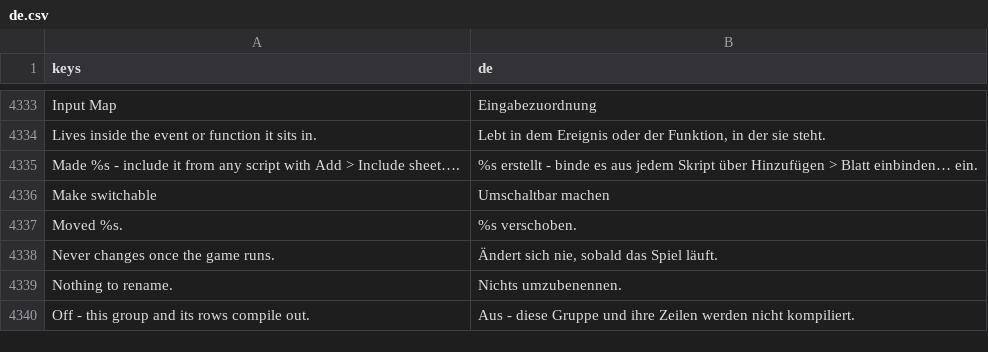
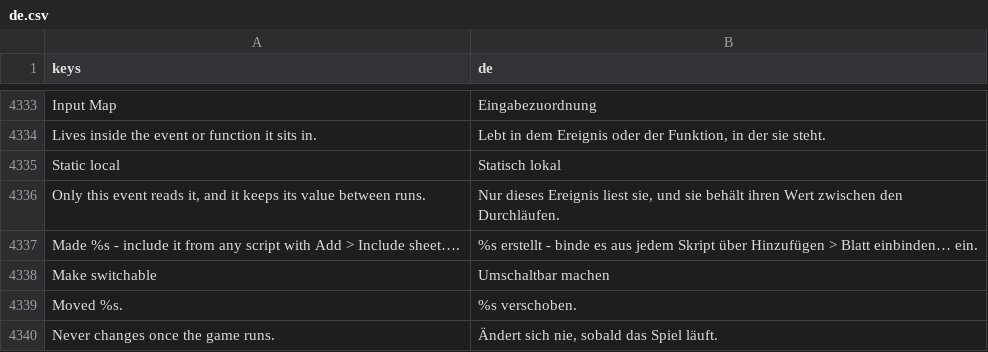
Before and after one commit to SalmanShhh/Godot-EventSheet-Visual-Scripting, a CSV file: addons/eventsheet/translations/de.csv, drawn as a sheet; only a part is shown, gaps mark what is left out; the shorter side is filled out with more unchanged rows.

```diff
--- a/addons/eventsheet/translations/de.csv
+++ b/addons/eventsheet/translations/de.csv
@@ -4358,2 +4358,4 @@ Input Map,Eingabezuordnung
 Lives inside the event or function it sits in.,"Lebt in dem Ereignis oder der Funktion, in der sie steht."
+Static local,Statisch lokal
+"Only this event reads it, and it keeps its value between runs.","Nur dieses Ereignis liest sie, und sie behält ihren Wert zwischen den Durchläufen."
 Made %s - include it from any script with Add > Include sheet….,%s erstellt - binde es aus jedem Skript über Hinzufügen > Blatt einbinden… ein.
```
Also changed, not shown: addons/eventsheet/translations/fr.csv, addons/eventsheet/translations/it.csv, 14 other files.
